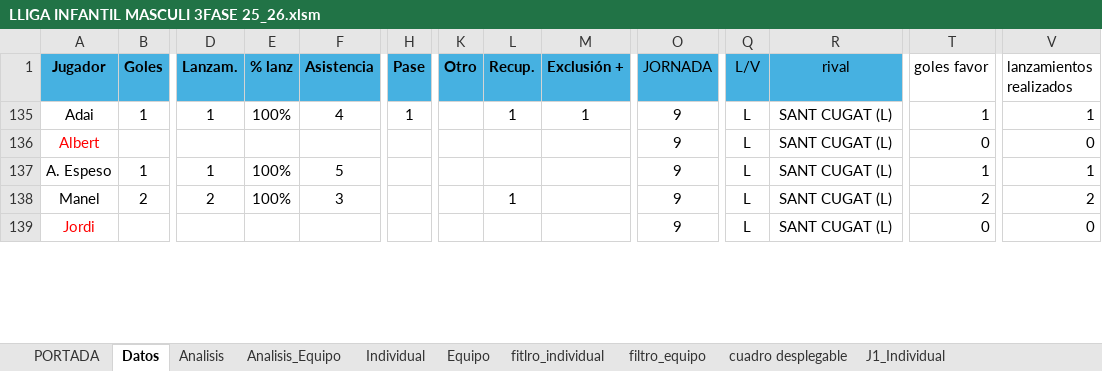
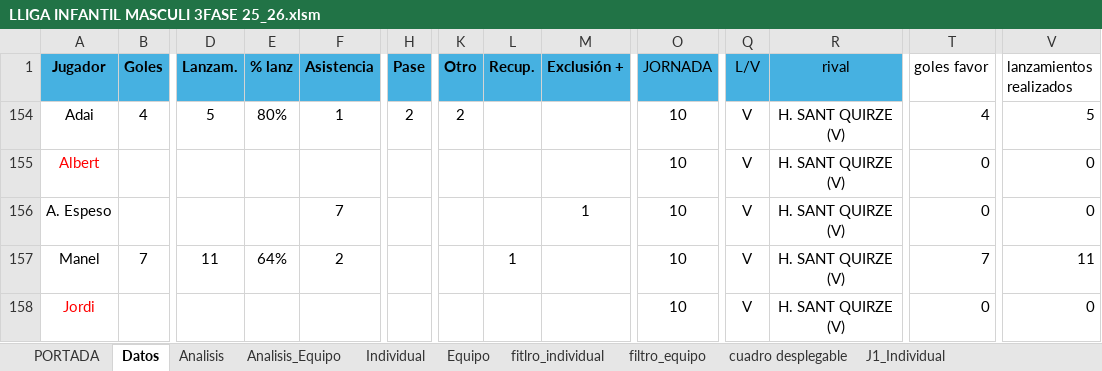
Before and after one commit to leonardoespejo1978-droid/handbol, an Excel workbook: public/LLIGA INFANTIL MASCULI 3FASE 25_26.xlsm, sheet Datos, drawn as a sheet; only a part is shown, gaps mark what is left out; values as stored, in another font and other column widths than the file's, no borders; table styles not drawn; addresses are those after the commit; the diff covers the shown part only; the diff names each change by its address in the sheet, - before the commit and + after, or states it on an @@ line.

```diff
--- a/public/LLIGA INFANTIL MASCULI 3FASE 25_26.xlsm (sheet Datos)
+++ b/public/LLIGA INFANTIL MASCULI 3FASE 25_26.xlsm (sheet Datos)
-B154 (Goles): 1
+B154 (Goles): 4
-D154 (Lanzam.): 1
+D154 (Lanzam.): 5
-E154 (% lanz): 100%
+E154 (% lanz): 80%
-F154 (Asistencia): 4
+F154 (Asistencia): 1
-H154 (Pase): 1
+H154 (Pase): 2
-K154 (Otro): (empty)
+K154 (Otro): 2
-L154 (Recup.): 1
+L154 (Recup.): (empty)
-M154 (Exclusión +): 1
+M154 (Exclusión +): (empty)
-O154:O158 (JORNADA): 9
+O154:O158 (JORNADA): 10
-Q154:Q158 (L/V): L
+Q154:Q158 (L/V): V
-R154:R158 (rival): SANT CUGAT (L)
+R154:R158 (rival): H. SANT QUIRZE (V)
-T154 (goles favor): 1
+T154 (goles favor): 4
-V154 (lanzamientos realizados): 1
+V154 (lanzamientos realizados): 5
-B156 (Goles): 1
+B156 (Goles): (empty)
-D156 (Lanzam.): 1
+D156 (Lanzam.): (empty)
-E156 (% lanz): 100%
+E156 (% lanz): (empty)
-F156 (Asistencia): 5
+F156 (Asistencia): 7
-M156 (Exclusión +): (empty)
+M156 (Exclusión +): 1
-T156 (goles favor): 1
+T156 (goles favor): 0
-V156 (lanzamientos realizados): 1
+V156 (lanzamientos realizados): 0
-B157 (Goles): 2
+B157 (Goles): 7
-D157 (Lanzam.): 2
+D157 (Lanzam.): 11
-E157 (% lanz): 100%
+E157 (% lanz): 64%
-F157 (Asistencia): 3
+F157 (Asistencia): 2
-T157 (goles favor): 2
+T157 (goles favor): 7
-V157 (lanzamientos realizados): 2
+V157 (lanzamientos realizados): 11
```
Also changed, not shown: 131 edited cells elsewhere in this sheet, sheet Analisis_Equipo, sheet Analisis, formulas that keep their value, charts or pictures.
